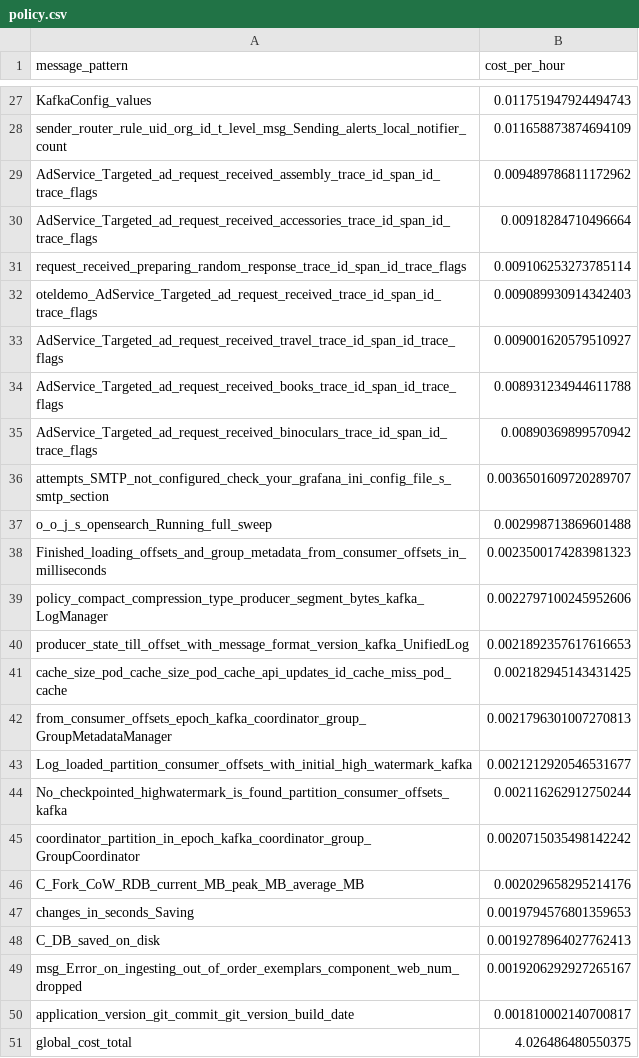
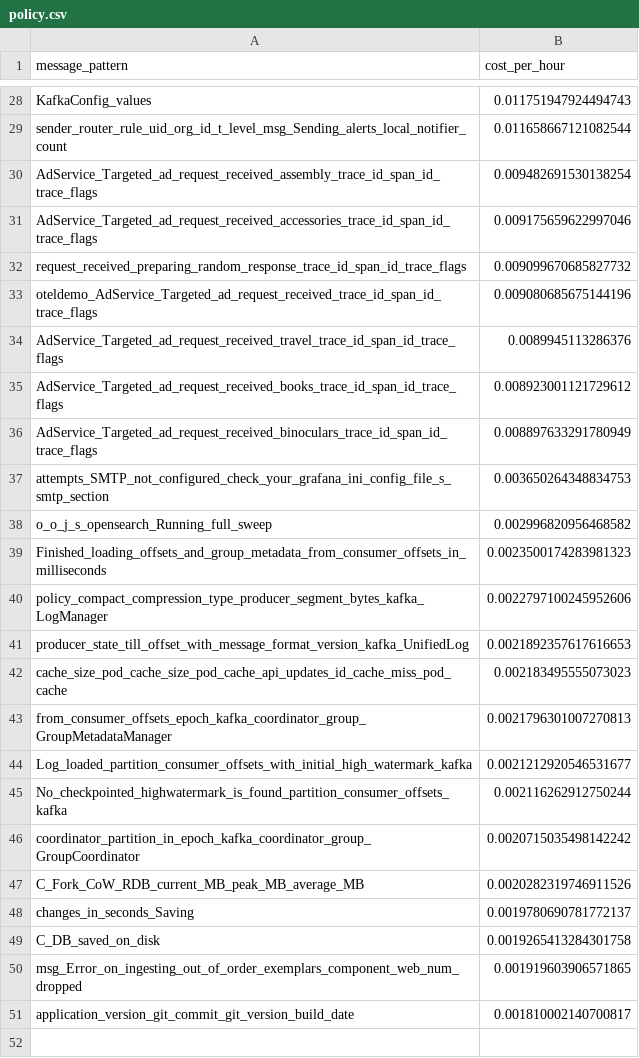
Before and after one commit to log-10x/gitops-demo, a CSV file: lookups/policy.csv, drawn as a sheet; only a part is shown, gaps mark what is left out; removed rows and columns are numbered as before the commit, all else as after; the diff covers the shown part only; the diff names each change by its address in the sheet, - before the commit and + after, or states it on an @@ line.

```diff
--- a/lookups/policy.csv
+++ b/lookups/policy.csv
-B29 (cost_per_hour): 0.011658873874694109
+B29 (cost_per_hour): 0.011658667121082544
-B30 (cost_per_hour): 0.009489786811172962
+B30 (cost_per_hour): 0.009482691530138254
-B31 (cost_per_hour): 0.00918284710496664
+B31 (cost_per_hour): 0.009175659622997046
-B32 (cost_per_hour): 0.009106253273785114
+B32 (cost_per_hour): 0.009099670685827732
-B33 (cost_per_hour): 0.009089930914342403
+B33 (cost_per_hour): 0.009080685675144196
-B34 (cost_per_hour): 0.009001620579510927
+B34 (cost_per_hour): 0.0089945113286376
-B35 (cost_per_hour): 0.008931234944611788
+B35 (cost_per_hour): 0.008923001121729612
-B36 (cost_per_hour): 0.00890369899570942
+B36 (cost_per_hour): 0.008897633291780949
-B37 (cost_per_hour): 0.0036501609720289707
+B37 (cost_per_hour): 0.003650264348834753
-B38 (cost_per_hour): 0.002998713869601488
+B38 (cost_per_hour): 0.002996820956468582
-B42 (cost_per_hour): 0.002182945143431425
+B42 (cost_per_hour): 0.002183495555073023
-B47 (cost_per_hour): 0.002029658295214176
+B47 (cost_per_hour): 0.0020282319746911526
-B48 (cost_per_hour): 0.0019794576801359653
+B48 (cost_per_hour): 0.0019780690781772137
-B49 (cost_per_hour): 0.0019278964027762413
+B49 (cost_per_hour): 0.0019265413284301758
-B50 (cost_per_hour): 0.0019206292927265167
+B50 (cost_per_hour): 0.001919603906571865
-row 51: global_cost_total | 4.026486480550375
```
Also changed, not shown: 1 added row and 25 edited cells elsewhere in this file.
